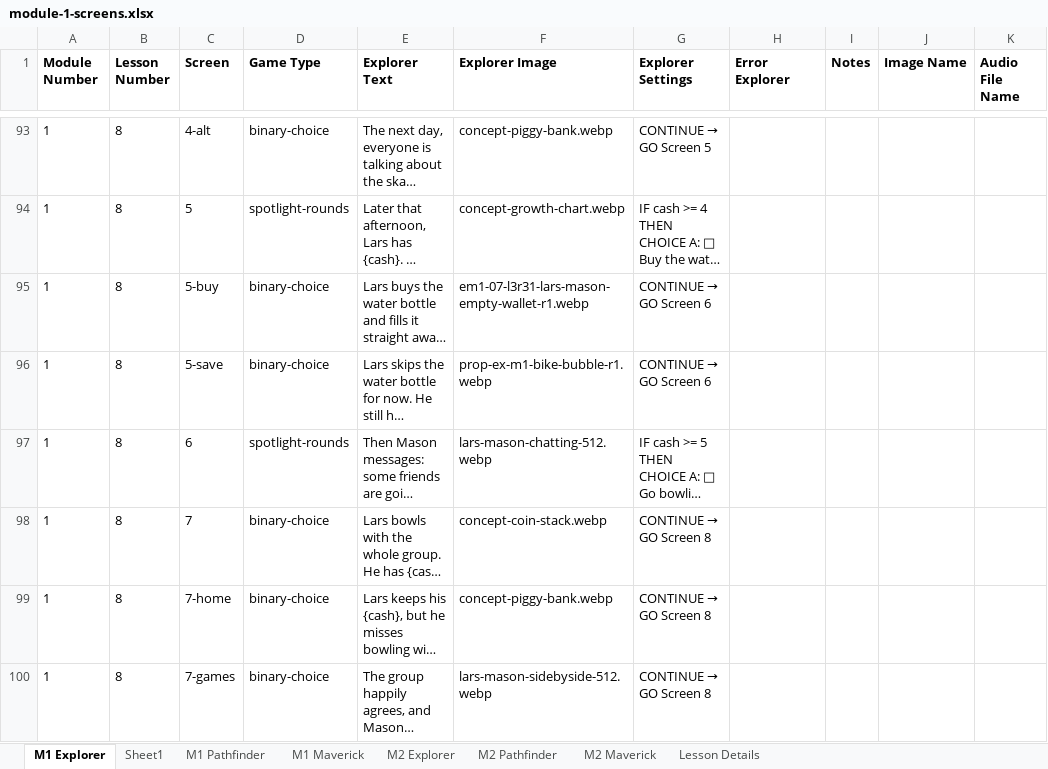
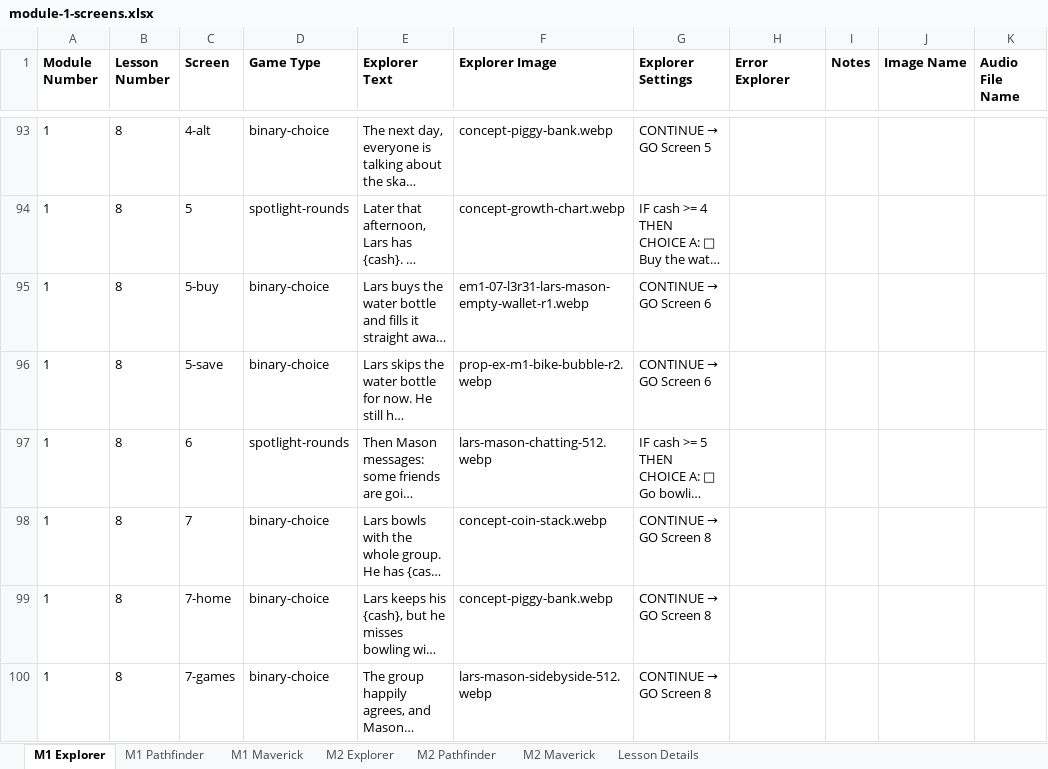
Before and after one commit to ngaadmin/nga-app, an Excel workbook: lib/academy/lessons/payload/source/master/module-1-screens.xlsx, sheet M1 Explorer, drawn as a sheet; only a part is shown, gaps mark what is left out; long unchanged cells end in …; values as stored, in another font and other column widths than the file's, no borders; the diff covers the shown part only; the diff names each change by its address in the sheet, - before the commit and + after, or states it on an @@ line.

```diff
--- a/lib/academy/lessons/payload/source/master/module-1-screens.xlsx (sheet M1 Explorer)
+++ b/lib/academy/lessons/payload/source/master/module-1-screens.xlsx (sheet M1 Explorer)
-sheet tab: Sheet1
-F96 (Explorer Image): prop-ex-m1-bike-bubble-r1.webp
+F96 (Explorer Image): prop-ex-m1-bike-bubble-r2.webp
```
Also changed, not shown: 12 edited cells elsewhere in this sheet, sheet M1 Maverick, sheet M1 Pathfinder, 22 other files.
